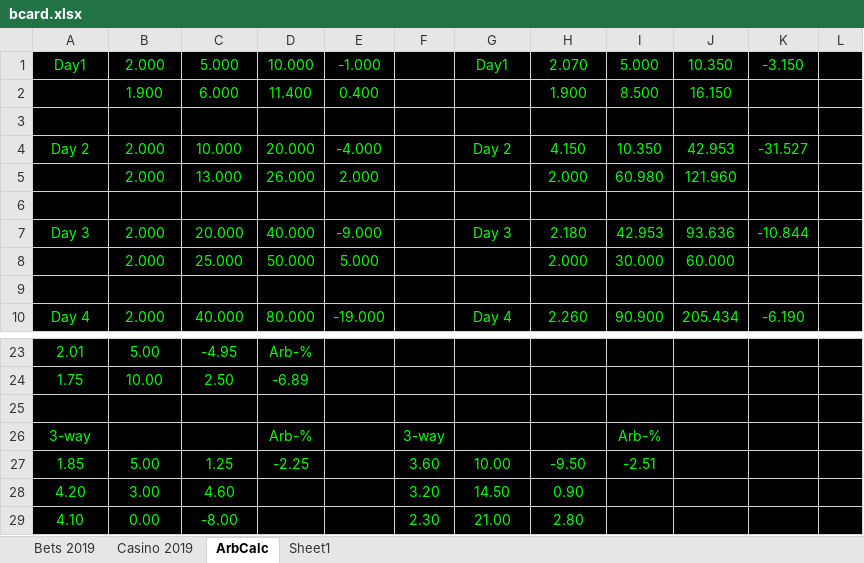
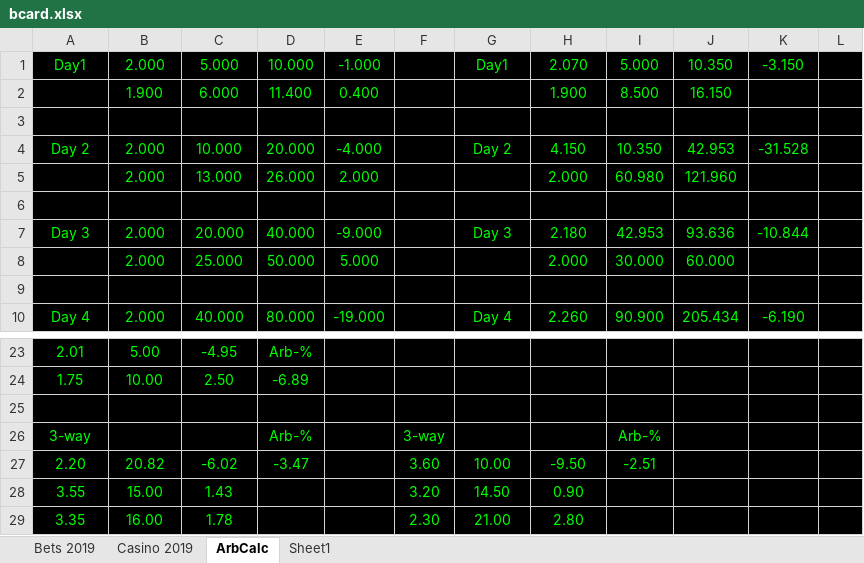
Before and after one commit to Dexcel93/betsit20, an Excel workbook: bcard.xlsx, sheet ArbCalc, drawn as a sheet; only a part is shown, gaps mark what is left out; values as stored, in another font and other column widths than the file's, no borders; the diff names each change by its address in the sheet, - before the commit and + after, or states it on an @@ line.

```diff
--- a/bcard.xlsx (sheet ArbCalc)
+++ b/bcard.xlsx (sheet ArbCalc)
-K4: -31.527
+K4: -31.528
-A27: 1.85
+A27: 2.20
-B27: 5.00
+B27: 20.82
-C27: 1.25
+C27: -6.02
-D27: -2.25
+D27: -3.47
-A28: 4.20
+A28: 3.55
-B28: 3.00
+B28: 15.00
-C28: 4.60
+C28: 1.43
-A29: 4.10
+A29: 3.35
-B29: 0.00
+B29: 16.00
-C29: -8.00
+C29: 1.78
```
Also changed, not shown: sheet Bets 2019, sheet Casino 2019.
